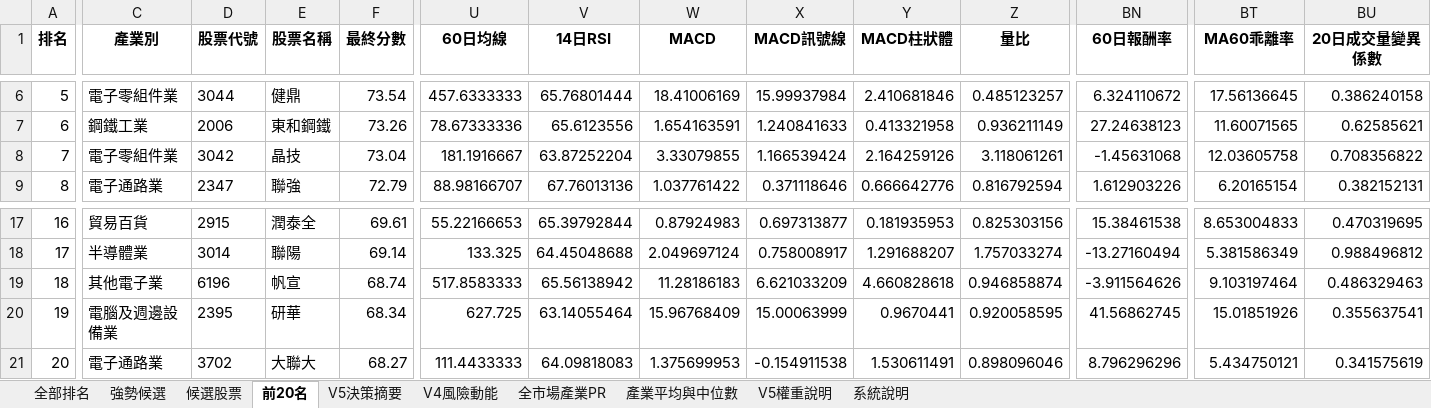
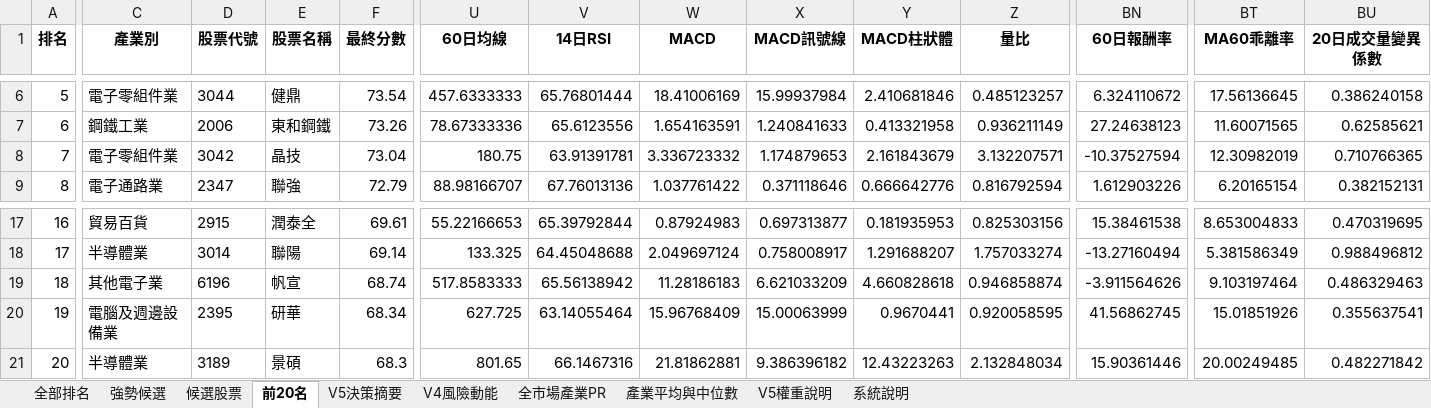
Before and after one commit to kkkunnnn/kun-stock, an Excel workbook: data/台股V1V2V3V4V5最終選股_20260924.xlsx, sheet 前20名, drawn as a sheet; only a part is shown, gaps mark what is left out; values as stored, in another font and other column widths than the file's, no borders; the diff covers the shown part only; the diff names each change by its address in the sheet, - before the commit and + after, or states it on an @@ line.

```diff
--- a/data/台股V1V2V3V4V5最終選股_20260924.xlsx (sheet 前20名)
+++ b/data/台股V1V2V3V4V5最終選股_20260924.xlsx (sheet 前20名)
-U8 (60日均線): 181.1916667
+U8 (60日均線): 180.75
-V8 (14日RSI): 63.87252204
+V8 (14日RSI): 63.91391781
-W8 (MACD): 3.33079855
+W8 (MACD): 3.336723332
-X8 (MACD訊號線): 1.166539424
+X8 (MACD訊號線): 1.174879653
-Y8 (MACD柱狀體): 2.164259126
+Y8 (MACD柱狀體): 2.161843679
-Z8 (量比): 3.118061261
+Z8 (量比): 3.132207571
-BN8 (60日報酬率): -1.45631068
+BN8 (60日報酬率): -10.37527594
-BT8 (MA60乖離率): 12.03605758
+BT8 (MA60乖離率): 12.30982019
-BU8 (20日成交量變異係數): 0.708356822
+BU8 (20日成交量變異係數): 0.710766365
-C21 (產業別): 電子通路業
+C21 (產業別): 半導體業
-D21 (股票代號): 3702
+D21 (股票代號): 3189
-E21 (股票名稱): 大聯大
+E21 (股票名稱): 景碩
-F21 (最終分數): 68.27
+F21 (最終分數): 68.3
-U21 (60日均線): 111.4433333
+U21 (60日均線): 801.65
-V21 (14日RSI): 64.09818083
+V21 (14日RSI): 66.1467316
-W21 (MACD): 1.375699953
+W21 (MACD): 21.81862881
-X21 (MACD訊號線): -0.154911538
+X21 (MACD訊號線): 9.386396182
-Y21 (MACD柱狀體): 1.530611491
+Y21 (MACD柱狀體): 12.43223263
-Z21 (量比): 0.898096046
+Z21 (量比): 2.132848034
-BN21 (60日報酬率): 8.796296296
+BN21 (60日報酬率): 15.90361446
-BT21 (MA60乖離率): 5.434750121
+BT21 (MA60乖離率): 20.00249485
-BU21 (20日成交量變異係數): 0.341575619
+BU21 (20日成交量變異係數): 0.482271842
```
Also changed, not shown: 54 edited cells elsewhere in this sheet, sheet 全部排名, sheet V4風險動能, sheet V5決策摘要, sheet 候選股票, sheet 強勢候選, 7 other files.
